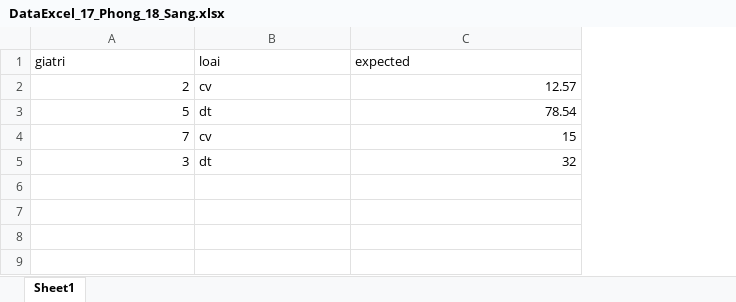
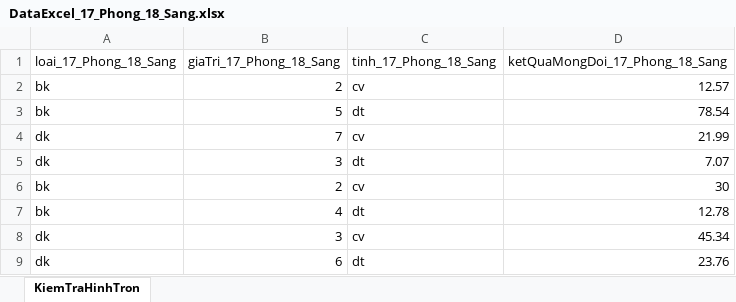
Before and after one commit to ChickenPhong/Kiem_Thu_Phan_Mem, an Excel workbook: DataExcel_17_Phong_18_Sang.xlsx, sheet KiemTraHinhTron, drawn as a sheet; values as stored, in another font and other column widths than the file's, no borders; removed rows and columns are numbered as before the commit, all else as after; the diff names each change by its address in the sheet, - before the commit and + after, or states it on an @@ line.

```diff
--- a/DataExcel_17_Phong_18_Sang.xlsx (sheet KiemTraHinhTron)
+++ b/DataExcel_17_Phong_18_Sang.xlsx (sheet KiemTraHinhTron)
-sheet tab: Sheet1
+sheet tab: KiemTraHinhTron
+column A, rows 2-5: bk | bk | dk | dk
-row 1: giatri | loai | expected
+row 1: loai_17_Phong_18_Sang | giaTri_17_Phong_18_Sang | tinh_17_Phong_18_Sang | ketQuaMongDoi_17_Phong_18_Sang
-D4: 15
+D4: 21.99
-D5: 32
+D5: 7.07
+row 6: bk | 2 | cv | 30
+row 7: bk | 4 | dt | 12.78
+row 8: dk | 3 | cv | 45.34
+row 9: dk | 6 | dt | 23.76
```
Also changed, not shown: 14 other files.
